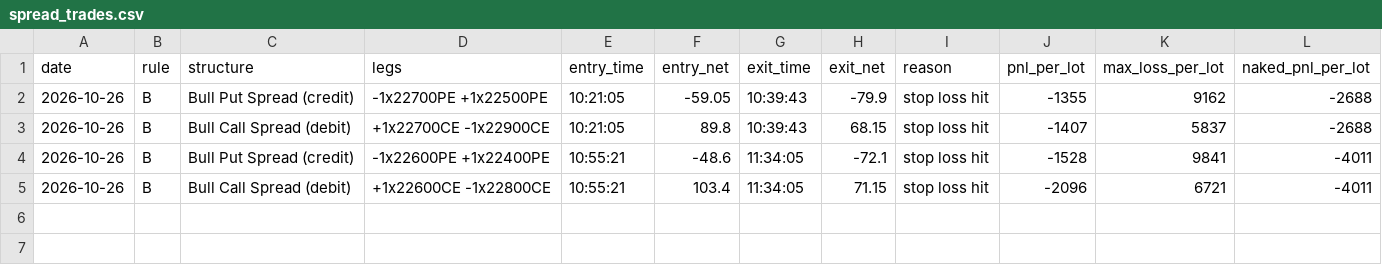
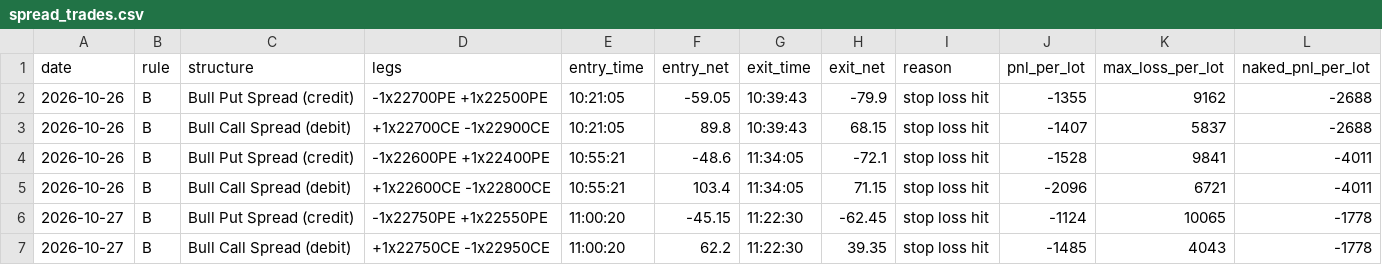
Before and after one commit to deepaknarsaria/nifty-signals, a CSV file: spread_trades.csv, drawn as a sheet.

```diff
--- a/spread_trades.csv
+++ b/spread_trades.csv
@@ -5 +5,3 @@ date,rule,structure,legs,entry_time,entry_net,exit_time,exit_net,reason,pnl_per_
 2026-10-26,B,Bull Call Spread (debit),+1x22600CE -1x22800CE,10:55:21,103.4,11:34:05,71.15,stop loss hit,-2096,6721,-4011
+2026-10-27,B,Bull Put Spread (credit),-1x22750PE +1x22550PE,11:00:20,-45.15,11:22:30,-62.45,stop loss hit,-1124,10065,-1778
+2026-10-27,B,Bull Call Spread (debit),+1x22750CE -1x22950CE,11:00:20,62.2,11:22:30,39.35,stop loss hit,-1485,4043,-1778
```
Also changed, not shown: hedge_trades.csv, lab_results.csv, 3 other files.
